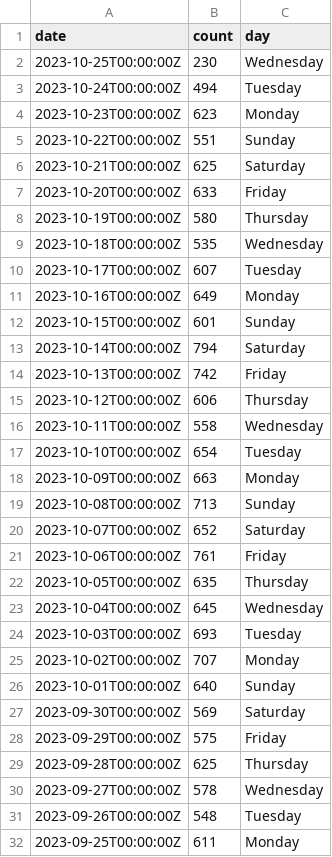
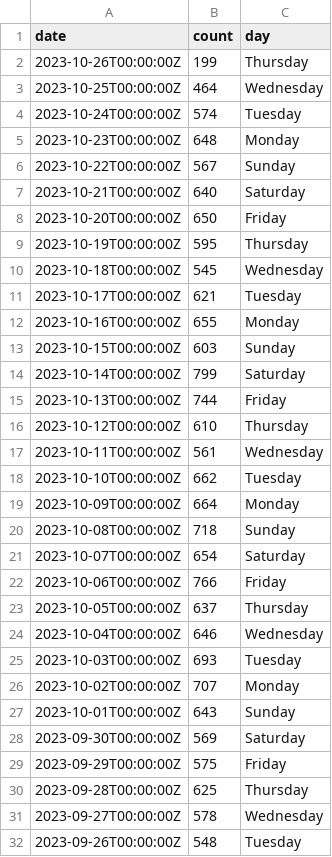
Before and after one commit to abcotvdata/safetytracker_houston, a CSV file: data/output/reference/days_incident_check.csv, drawn as a sheet; only a part is shown; the shorter side is filled out with more unchanged rows.

Commit message:
New crime data collected

```diff
--- a/data/output/reference/days_incident_check.csv
+++ b/data/output/reference/days_incident_check.csv
@@ -1,27 +1,28 @@
 date,count,day
-2023-10-25T00:00:00Z,230,Wednesday
-2023-10-24T00:00:00Z,494,Tuesday
-2023-10-23T00:00:00Z,623,Monday
-2023-10-22T00:00:00Z,551,Sunday
-2023-10-21T00:00:00Z,625,Saturday
-2023-10-20T00:00:00Z,633,Friday
-2023-10-19T00:00:00Z,580,Thursday
-2023-10-18T00:00:00Z,535,Wednesday
-2023-10-17T00:00:00Z,607,Tuesday
-2023-10-16T00:00:00Z,649,Monday
-2023-10-15T00:00:00Z,601,Sunday
-2023-10-14T00:00:00Z,794,Saturday
-2023-10-13T00:00:00Z,742,Friday
-2023-10-12T00:00:00Z,606,Thursday
-2023-10-11T00:00:00Z,558,Wednesday
-2023-10-10T00:00:00Z,654,Tuesday
-2023-10-09T00:00:00Z,663,Monday
-2023-10-08T00:00:00Z,713,Sunday
-2023-10-07T00:00:00Z,652,Saturday
-2023-10-06T00:00:00Z,761,Friday
-2023-10-05T00:00:00Z,635,Thursday
-2023-10-04T00:00:00Z,645,Wednesday
+2023-10-26T00:00:00Z,199,Thursday
+2023-10-25T00:00:00Z,464,Wednesday
+2023-10-24T00:00:00Z,574,Tuesday
+2023-10-23T00:00:00Z,648,Monday
+2023-10-22T00:00:00Z,567,Sunday
+2023-10-21T00:00:00Z,640,Saturday
+2023-10-20T00:00:00Z,650,Friday
+2023-10-19T00:00:00Z,595,Thursday
+2023-10-18T00:00:00Z,545,Wednesday
+2023-10-17T00:00:00Z,621,Tuesday
+2023-10-16T00:00:00Z,655,Monday
+2023-10-15T00:00:00Z,603,Sunday
+2023-10-14T00:00:00Z,799,Saturday
+2023-10-13T00:00:00Z,744,Friday
+2023-10-12T00:00:00Z,610,Thursday
+2023-10-11T00:00:00Z,561,Wednesday
+2023-10-10T00:00:00Z,662,Tuesday
+2023-10-09T00:00:00Z,664,Monday
+2023-10-08T00:00:00Z,718,Sunday
+2023-10-07T00:00:00Z,654,Saturday
+2023-10-06T00:00:00Z,766,Friday
+2023-10-05T00:00:00Z,637,Thursday
+2023-10-04T00:00:00Z,646,Wednesday
 2023-10-03T00:00:00Z,693,Tuesday
 2023-10-02T00:00:00Z,707,Monday
-2023-10-01T00:00:00Z,640,Sunday
+2023-10-01T00:00:00Z,643,Sunday
 2023-09-30T00:00:00Z,569,Saturday
```
Also changed, not shown: data/output/beat/assaults_beat.csv, data/output/beat/beat_category.csv, 41 other files.
